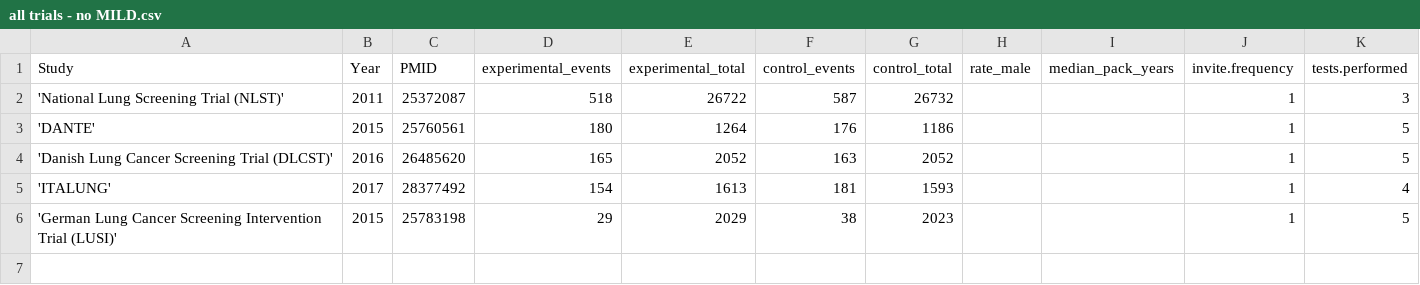
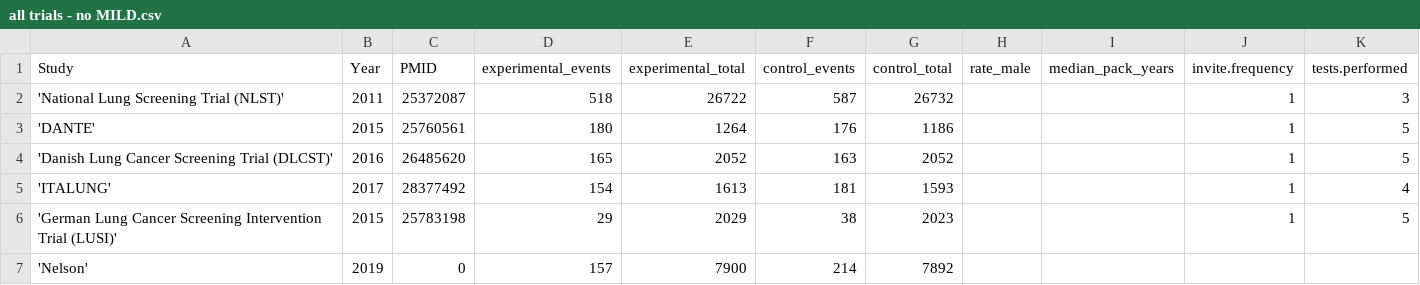
Before and after one commit to openMetaAnalysis/Lung-cancer-screening-with-low-dose-computed-tomography, a CSV file: files/data/all trials - no MILD.csv, drawn as a sheet; the diff names each change by its address in the sheet, - before the commit and + after, or states it on an @@ line.

```diff
--- a/files/data/all trials - no MILD.csv
+++ b/files/data/all trials - no MILD.csv
+row 7: 'Nelson' | 2019 | 0 | 157 | 7900 | 214 | 7892
```
Also changed, not shown: files/data/all trials.csv.
